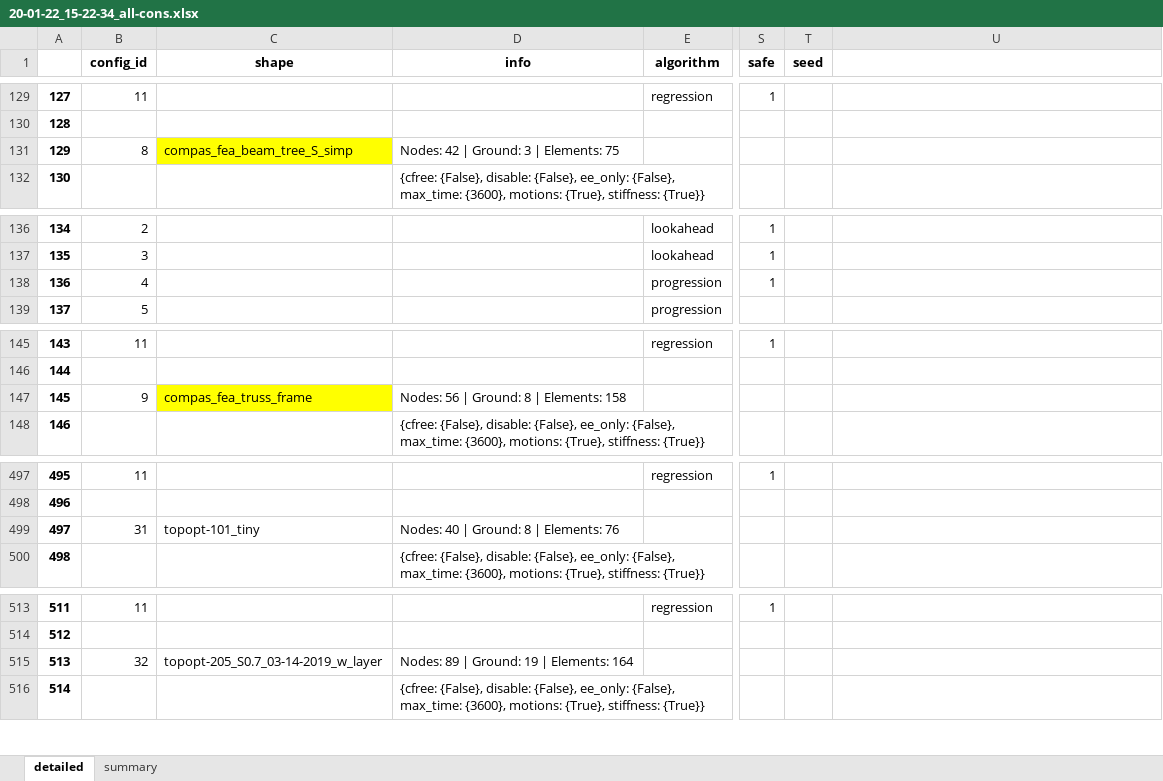
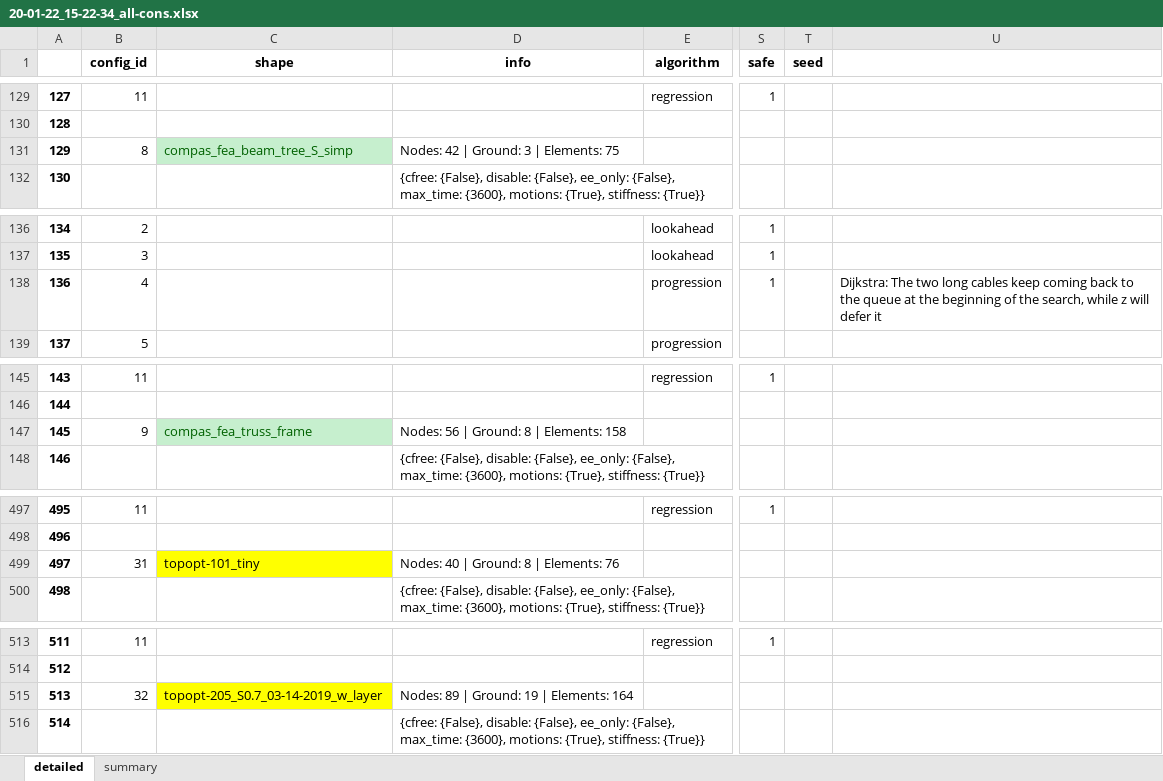
Before and after one commit to caelan/pb-construction, an Excel workbook: experiments/20-01-22_15-22-34_all-cons.xlsx, sheet detailed, drawn as a sheet; only a part is shown, gaps mark what is left out; values as stored, in another font and other column widths than the file's, no borders; the diff covers the shown part only; the diff names each change by its address in the sheet, - before the commit and + after, or states it on an @@ line.

```diff
--- a/experiments/20-01-22_15-22-34_all-cons.xlsx (sheet detailed)
+++ b/experiments/20-01-22_15-22-34_all-cons.xlsx (sheet detailed)
@@ C131 fill: #FFFF00 → #C6EFCE, text colour: black → #006100 @@
-U138: (empty)
+U138: Dijkstra: The two long cables keep coming back to the queue at the beginning of the search, while z will defer it
@@ C147 fill: #FFFF00 → #C6EFCE, text colour: black → #006100 @@
-C499 fill: none
+C499 fill: #FFFF00
-C515 fill: none
+C515 fill: #FFFF00
```
Also changed, not shown: cell formats elsewhere in this sheet, 5 other files.
